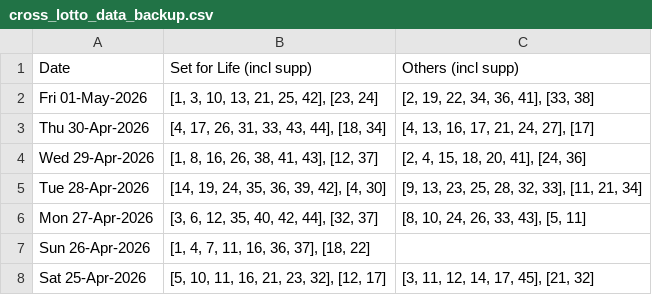
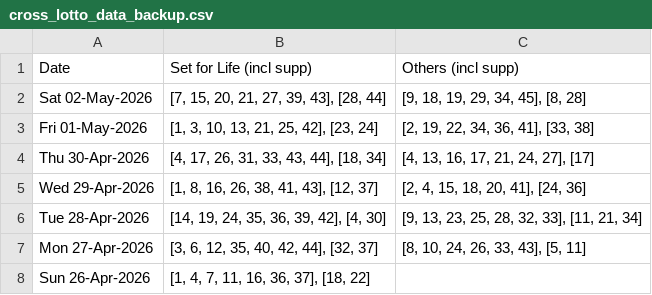
Before and after one commit to hareshaprajapati/langgraph-agentic-ai, a CSV file: Single_V2_0/cross_lotto_data_backup.csv, drawn as a sheet; only a part is shown; the shorter side is filled out with more unchanged rows.

```diff
--- a/Single_V2_0/cross_lotto_data_backup.csv
+++ b/Single_V2_0/cross_lotto_data_backup.csv
@@ -1,2 +1,3 @@
 Date,Set for Life (incl supp),Others (incl supp)
+Sat 02-May-2026,"[7, 15, 20, 21, 27, 39, 43], [28, 44]","[9, 18, 19, 29, 34, 45], [8, 28]"
 Fri 01-May-2026,"[1, 3, 10, 13, 21, 25, 42], [23, 24]","[2, 19, 22, 34, 36, 41], [33, 38]"
```
Also changed, not shown: Single_V2_0/cross_lotto_data.csv, 2 other files.
